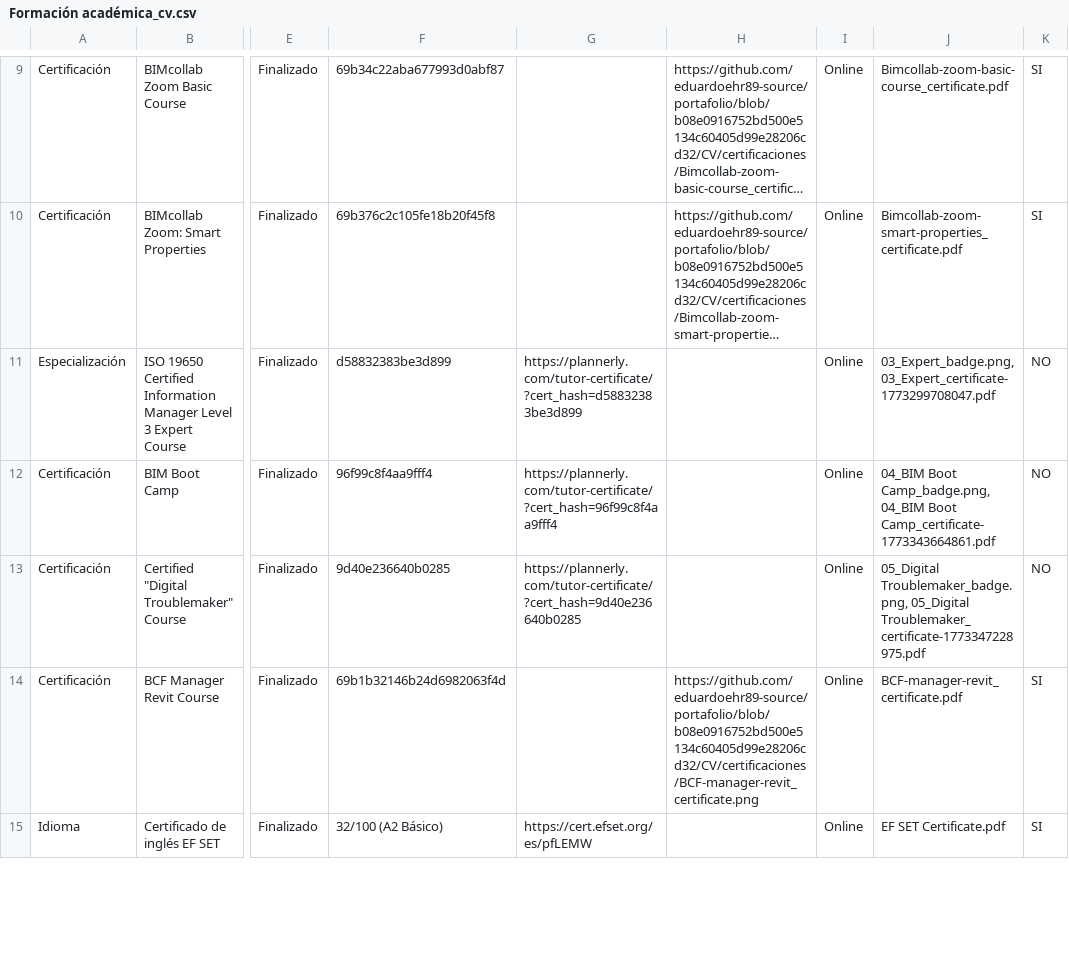
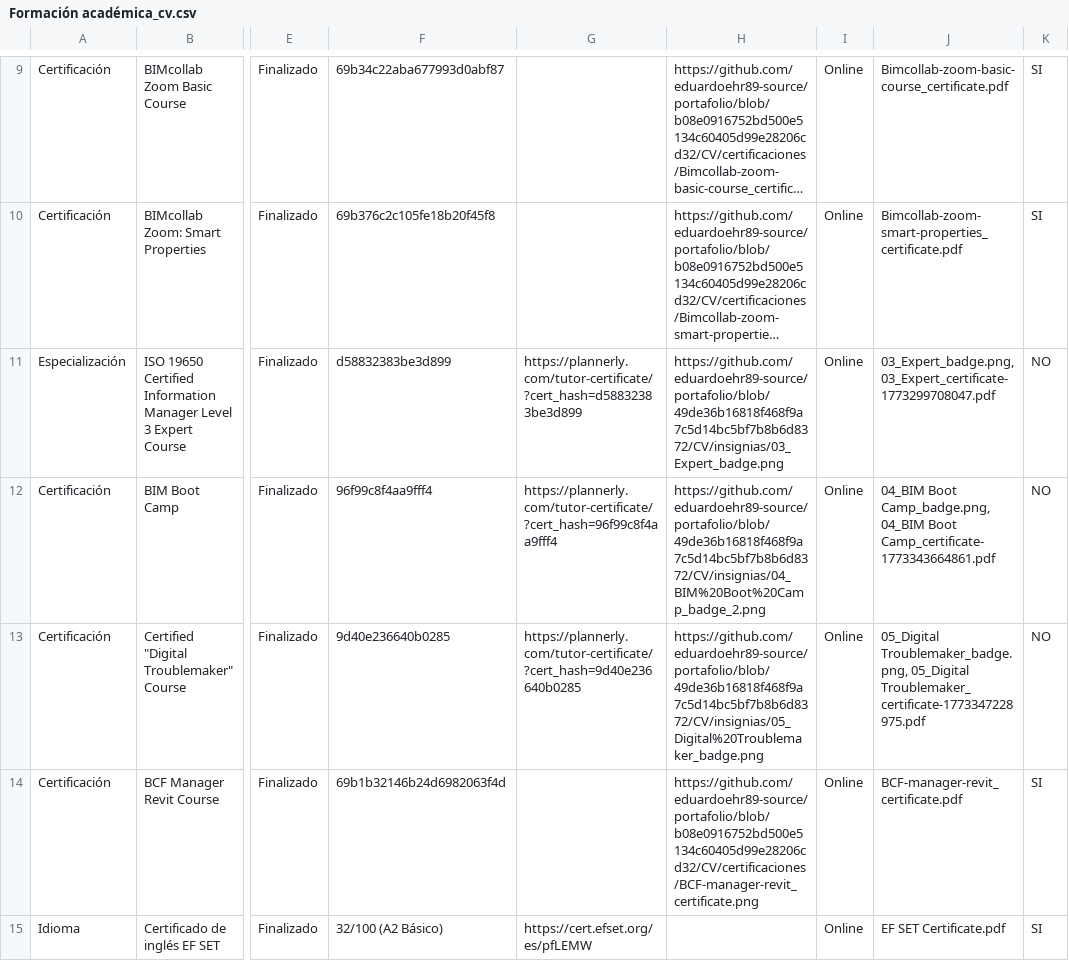
Before and after one commit to eduardoehr89-source/portafolio, a CSV file: CV/Formación académica_cv.csv, drawn as a sheet; only a part is shown, gaps mark what is left out; long unchanged cells end in …; the diff covers the shown part only; the diff names each change by its address in the sheet, - before the commit and + after, or states it on an @@ line.

Commit message:
Add files via upload

```diff
--- a/CV/Formación académica_cv.csv
+++ b/CV/Formación académica_cv.csv
-H11: (empty)
+H11: https://github.com/eduardoehr89-source/portafolio/blob/49de36b16818f468f9a7c5d14bc5bf7b8b6d8372/CV/insignias/03_Expert_badge.png
-H12: (empty)
+H12: https://github.com/eduardoehr89-source/portafolio/blob/49de36b16818f468f9a7c5d14bc5bf7b8b6d8372/CV/insignias/04_BIM%20Boot%20Camp_badge_2.png
-H13: (empty)
+H13: https://github.com/eduardoehr89-source/portafolio/blob/49de36b16818f468f9a7c5d14bc5bf7b8b6d8372/CV/insignias/05_Digital%20Troublemaker_badge.png
```
Also changed, not shown: 2 edited cells elsewhere in this file.
